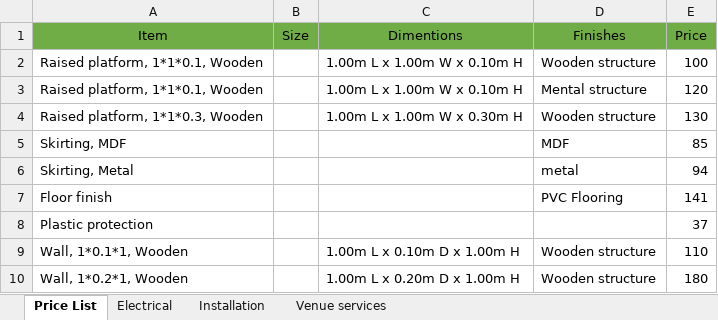
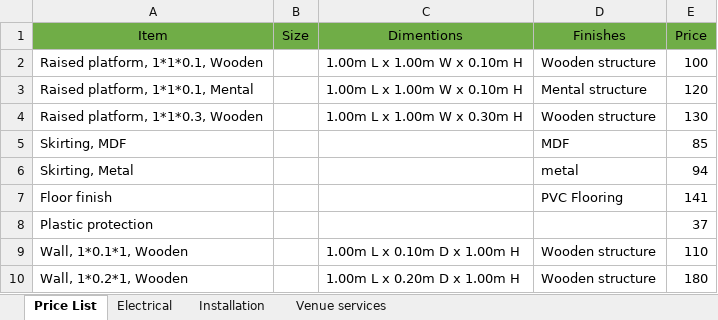
Before and after one commit to maher00746/EstimateAI-ELECTRA, an Excel workbook: data/Pricing Sheet.xlsx, sheet Price List, drawn as a sheet; only a part is shown; values as stored, in another font and other column widths than the file's, no borders; the diff names each change by its address in the sheet, - before the commit and + after, or states it on an @@ line.

```diff
--- a/data/Pricing Sheet.xlsx (sheet Price List)
+++ b/data/Pricing Sheet.xlsx (sheet Price List)
-A3 (Item): Raised platform, 1*1*0.1, Wooden
+A3 (Item): Raised platform, 1*1*0.1, Mental
```
